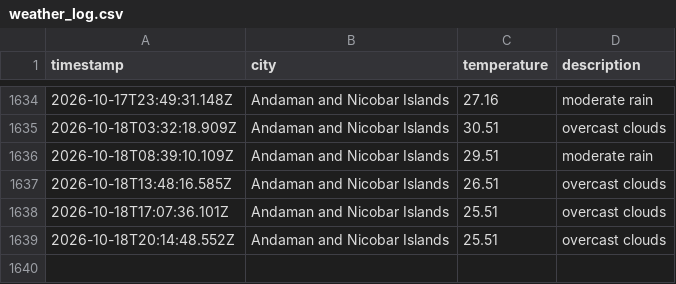
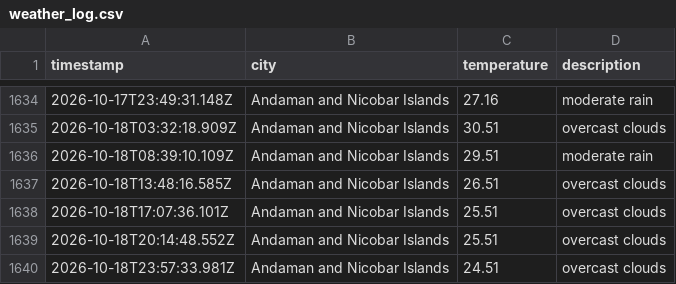
Before and after one commit to dougthenugget21/Weather-App-JS, a CSV file: data/weather_log.csv, drawn as a sheet; only a part is shown, gaps mark what is left out; the diff names each change by its address in the sheet, - before the commit and + after, or states it on an @@ line.

```diff
--- a/data/weather_log.csv
+++ b/data/weather_log.csv
+row 1640: 2026-10-18T23:57:33.981Z | Andaman and Nicobar Islands | 24.51 | overcast clouds
```
Also changed, not shown: 1 other file.
